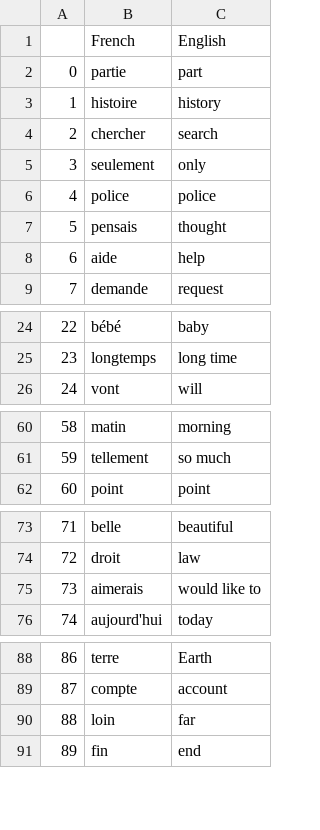
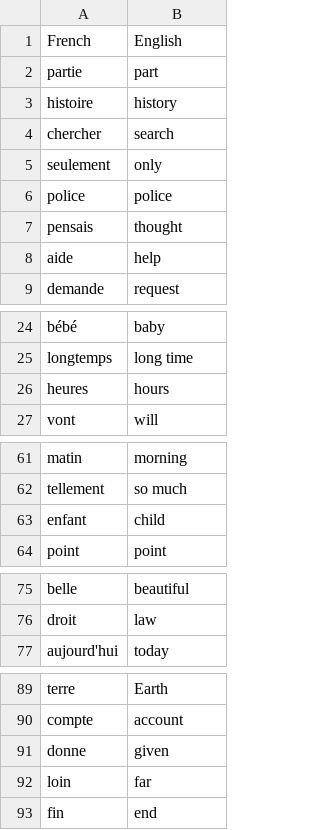
Before and after one commit to Mirek33g/Flash-card, a CSV file: words_to_learn.csv, drawn as a sheet; only a part is shown, gaps mark what is left out; removed rows and columns are numbered as before the commit, all else as after; the diff names each change by its address in the sheet, - before the commit and + after, or states it on an @@ line.

```diff
--- a/words_to_learn.csv
+++ b/words_to_learn.csv
-column A, rows 2-9: 0 | 1 | 2 | 3 | 4 | 5 | 6 | 7; rows 24-26: 22 | 23 | 24; rows 60-62: 58 | 59 | 60; rows 73-74: 71 | 72; row 76: 74; rows 88-91: 86 | 87 | 88 | 89
+row 26: heures | hours
+row 63: enfant | child
-row 75: 73 | aimerais | would like to
+row 91: donne | given
```
Also changed, not shown: 1 other file.
